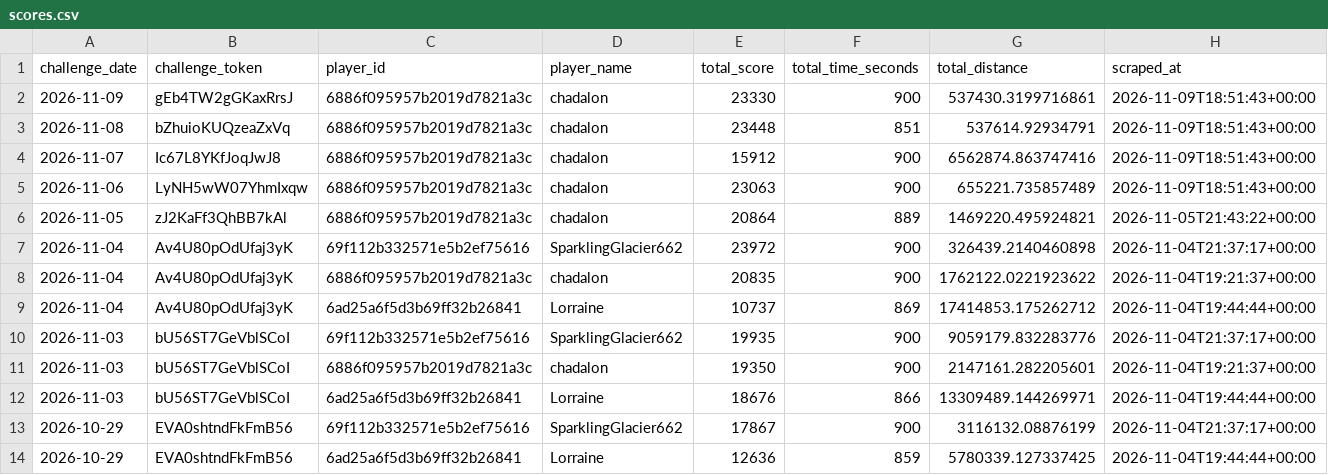
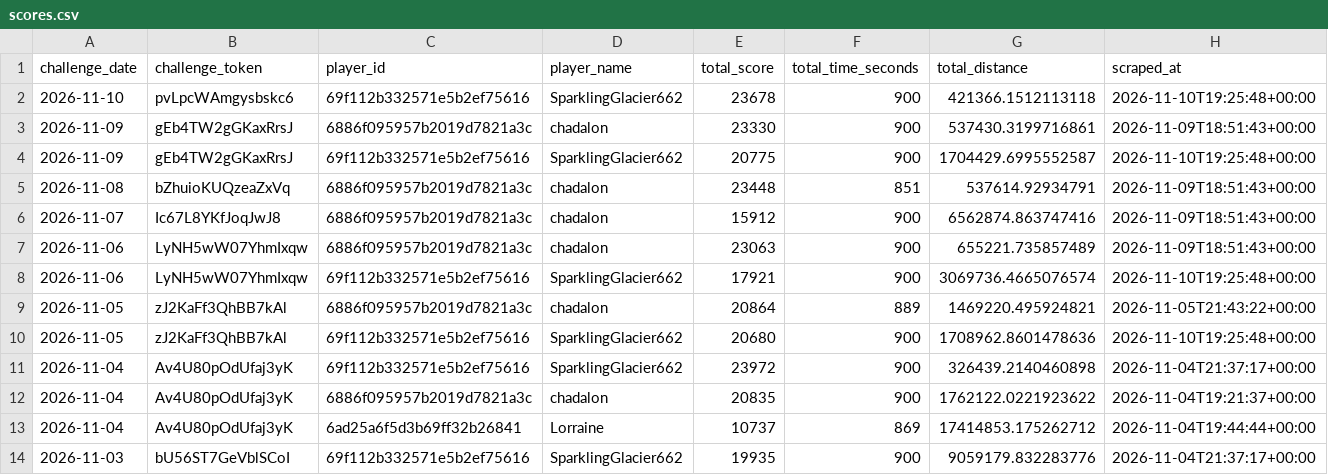
Before and after one commit to NexGenAnalytics/geoguessr-scores, a CSV file: scores.csv, drawn as a sheet; only a part is shown; the shorter side is filled out with more unchanged rows; rows hold the shown columns only; the diff names each change by its address in the sheet, - before the commit and + after, or states it on an @@ line.

Commit message:
cws

```diff
--- a/scores.csv
+++ b/scores.csv
+row 2: 2026-11-10 | pvLpcWAmgysbskc6 | 69f112b332571e5b2ef75616 | SparklingGlacier662 | 23678 | 900 | 421366.1512113118 | 2026-11-10T19:25:48+00:00
+row 4: 2026-11-09 | gEb4TW2gGKaxRrsJ | 69f112b332571e5b2ef75616 | SparklingGlacier662 | 20775 | 900 | 1704429.6995552587 | 2026-11-10T19:25:48+00:00
+row 8: 2026-11-06 | LyNH5wW07YhmIxqw | 69f112b332571e5b2ef75616 | SparklingGlacier662 | 17921 | 900 | 3069736.4665076574 | 2026-11-10T19:25:48+00:00
+row 10: 2026-11-05 | zJ2KaFf3QhBB7kAl | 69f112b332571e5b2ef75616 | SparklingGlacier662 | 20680 | 900 | 1708962.8601478636 | 2026-11-10T19:25:48+00:00
```
